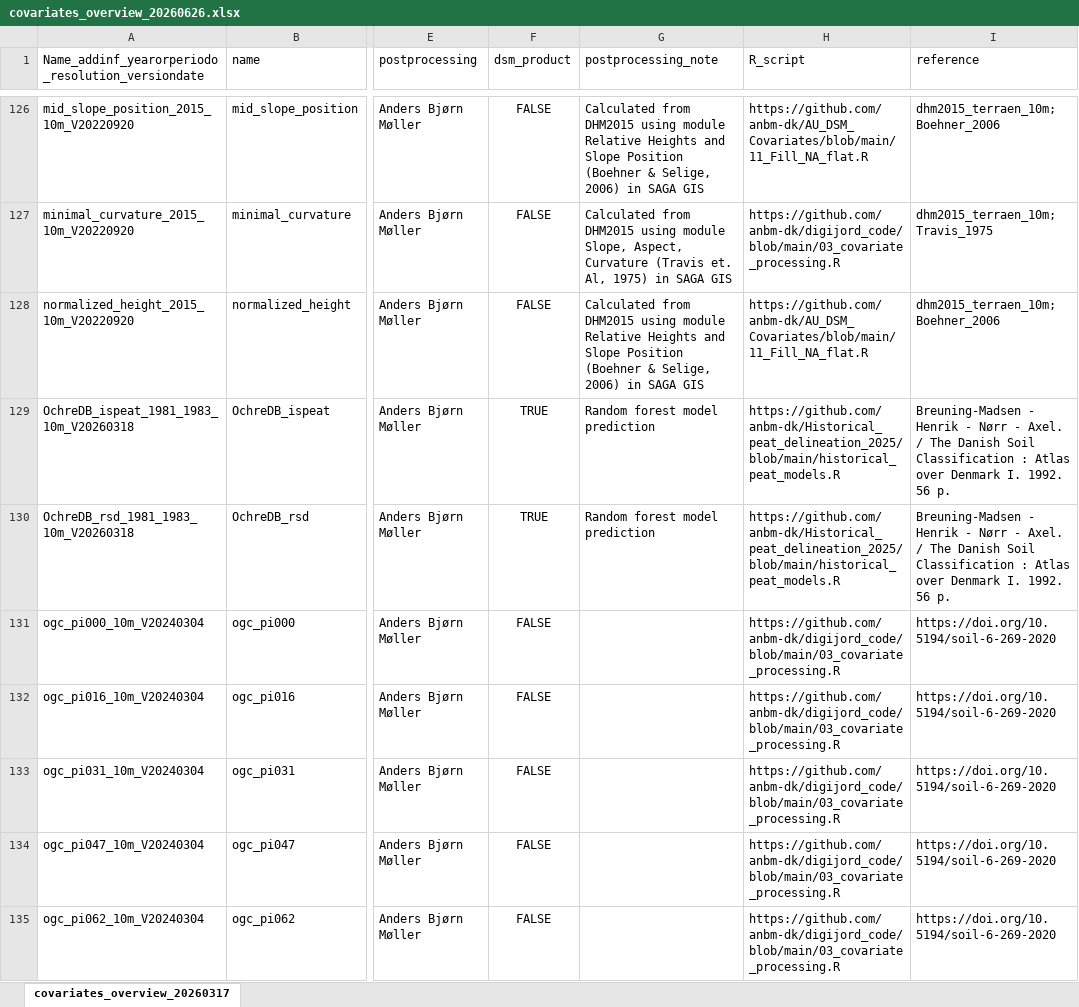
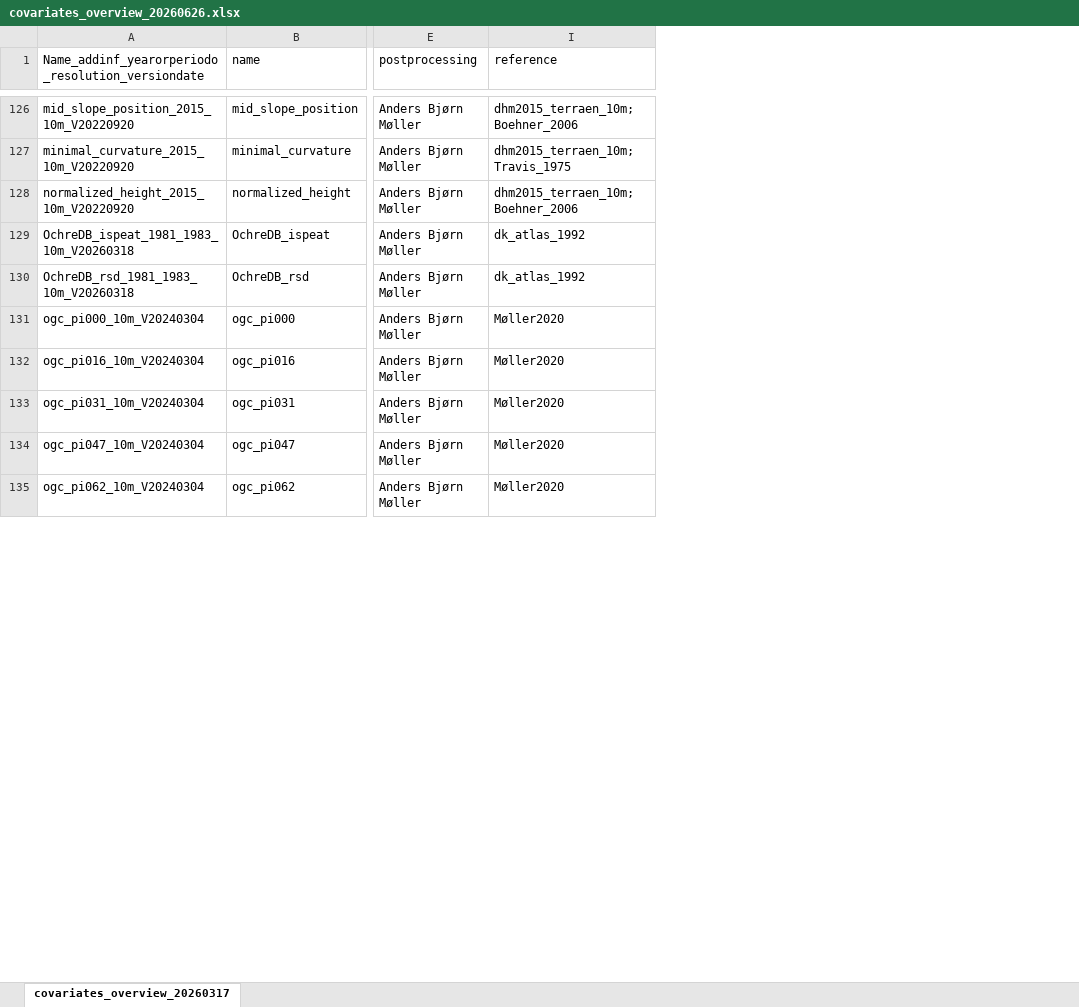
Before and after one commit to collinvrooij/AU_DSM_metadata, an Excel workbook: covariates_overview_20260626.xlsx, sheet covariates_overview_20260317, drawn as a sheet; only a part is shown, gaps mark what is left out; values as stored, in another font and other column widths than the file's, no borders; removed rows and columns are numbered as before the commit, all else as after; the diff covers the shown part only; the diff names each change by its address in the sheet, - before the commit and + after, or states it on an @@ line.

```diff
--- a/covariates_overview_20260626.xlsx (sheet covariates_overview_20260317)
+++ b/covariates_overview_20260626.xlsx (sheet covariates_overview_20260317)
@@ column F (dsm_product) hidden, rows 126-135: FALSE | FALSE | FALSE | TRUE | TRUE | FALSE | FALSE | FALSE | FALSE | FALSE @@
@@ column G (postprocessing_note) hidden, rows 126-130: Calculated from DHM2015 using module Relative Heights and Slope Position (Boehner & Selige, 2006) in SAGA GIS | Calculated from DHM2015 using module Slope, Aspect, Curvature (Travis et. Al, 1975) in SAGA GIS | Calculated from DHM2015 using module Relative Heights and Slope Position (Boehner & Selige, 2006) in SAGA GIS | Random forest model prediction | Random forest model prediction @@
@@ column H (R_script) hidden, rows 126-135: https://github.com/anbm-dk/AU_DSM_Covariates/blob/main/11_Fill_NA_flat.R | https://github.com/anbm-dk/digijord_code/blob/main/03_covariate_processing.R | https://github.com/anbm-dk/AU_DSM_Covariates/blob/main/11_Fill_NA_flat.R | https://github.com/anbm-dk/Historical_peat_delineation_2025/blob/main/historical_peat_models.R | https://github.com/anbm-dk/Historical_peat_delineation_2025/blob/main/historical_peat_models.R | https://github.com/anbm-dk/digijord_code/blob/main/03_covariate_processing.R | https://github.com/anbm-dk/digijord_code/blob/main/03_covariate_processing.R | https://github.com/anbm-dk/digijord_code/blob/main/03_covariate_processing.R | https://github.com/anbm-dk/digijord_code/blob/main/03_covariate_processing.R | https://github.com/anbm-dk/digijord_code/blob/main/03_covariate_processing.R @@
-I129:I130 (reference): Breuning-Madsen - Henrik - Nørr - Axel. / The Danish Soil Classification : Atlas over Denmark I. 1992. 56 p.
+I129:I130 (reference): dk_atlas_1992
-I131:I135 (reference): https://doi.org/10.5194/soil-6-269-2020
+I131:I135 (reference): Møller2020
```
Also changed, not shown: 4 added rows and 115 edited cells elsewhere in this sheet, 2 other files.
